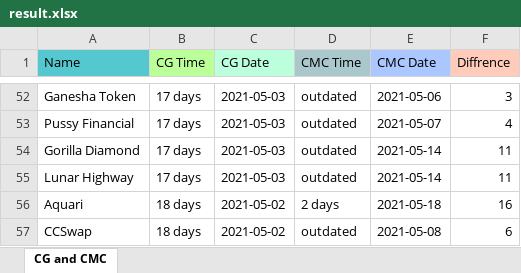
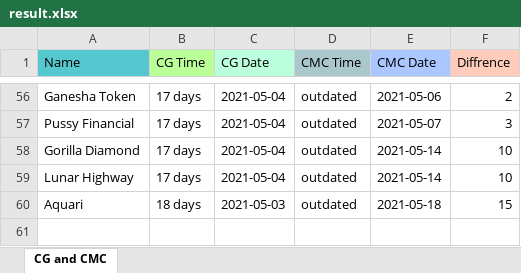
Before and after one commit to DomDomo/PythonExcel, an Excel workbook: result.xlsx, sheet CG and CMC, drawn as a sheet; only a part is shown, gaps mark what is left out; values as stored, in another font and other column widths than the file's, no borders; removed rows and columns are numbered as before the commit, all else as after; the diff covers the shown part only; the diff names each change by its address in the sheet, - before the commit and + after, or states it on an @@ line.

```diff
--- a/result.xlsx (sheet CG and CMC)
+++ b/result.xlsx (sheet CG and CMC)
-C56:C59 (CG Date): 2021-05-03
+C56:C59 (CG Date): 2021-05-04
-F56 (Diffrence): 3
+F56 (Diffrence): 2
-F57 (Diffrence): 4
+F57 (Diffrence): 3
-F58:F59 (Diffrence): 11
+F58:F59 (Diffrence): 10
-C60 (CG Date): 2021-05-02
+C60 (CG Date): 2021-05-03
-D60 (CMC Time): 2 days
+D60 (CMC Time): outdated
-F60 (Diffrence): 16
+F60 (Diffrence): 15
-row 57: CCSwap | 18 days | 2021-05-02 | outdated | 2021-05-08 | 6
```
Also changed, not shown: 4 added rows and 80 edited cells elsewhere in this sheet, 6 other files.
